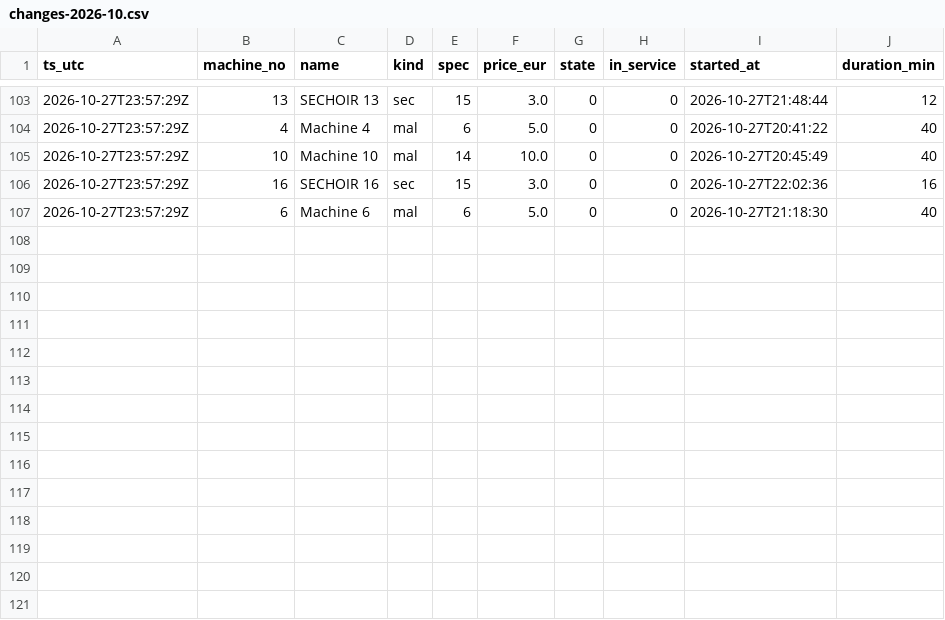
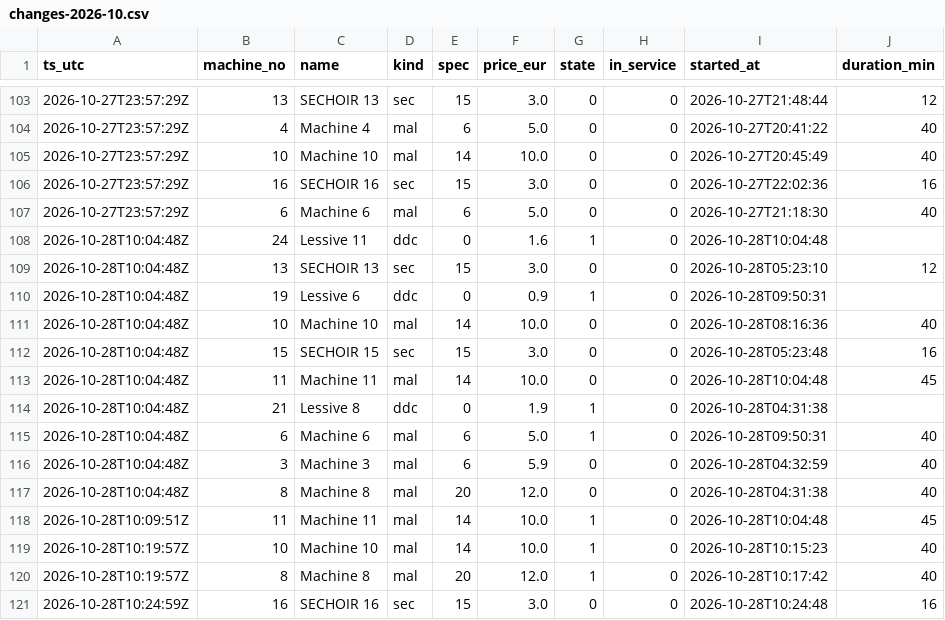
Before and after one commit to killianEurope/laundry-monitor, a CSV file: data/factory/changes-2026-10.csv, drawn as a sheet; only a part is shown, gaps mark what is left out.

```diff
--- a/data/factory/changes-2026-10.csv
+++ b/data/factory/changes-2026-10.csv
@@ -107 +107,15 @@ ts_utc,machine_no,name,kind,spec,price_eur,state,in_service,started_at,duration_
 2026-10-27T23:57:29Z,6,Machine 6,mal,6,5.0,0,0,2026-10-27T21:18:30,40
+2026-10-28T10:04:48Z,24,Lessive 11,ddc,0,1.6,1,0,2026-10-28T10:04:48,
+2026-10-28T10:04:48Z,13,SECHOIR 13,sec,15,3.0,0,0,2026-10-28T05:23:10,12
+2026-10-28T10:04:48Z,19,Lessive 6,ddc,0,0.9,1,0,2026-10-28T09:50:31,
+2026-10-28T10:04:48Z,10,Machine 10,mal,14,10.0,0,0,2026-10-28T08:16:36,40
+2026-10-28T10:04:48Z,15,SECHOIR 15,sec,15,3.0,0,0,2026-10-28T05:23:48,16
+2026-10-28T10:04:48Z,11,Machine 11,mal,14,10.0,0,0,2026-10-28T10:04:48,45
+2026-10-28T10:04:48Z,21,Lessive 8,ddc,0,1.9,1,0,2026-10-28T04:31:38,
+2026-10-28T10:04:48Z,6,Machine 6,mal,6,5.0,1,0,2026-10-28T09:50:31,40
+2026-10-28T10:04:48Z,3,Machine 3,mal,6,5.9,0,0,2026-10-28T04:32:59,40
+2026-10-28T10:04:48Z,8,Machine 8,mal,20,12.0,0,0,2026-10-28T04:31:38,40
+2026-10-28T10:09:51Z,11,Machine 11,mal,14,10.0,1,0,2026-10-28T10:04:48,45
+2026-10-28T10:19:57Z,10,Machine 10,mal,14,10.0,1,0,2026-10-28T10:15:23,40
+2026-10-28T10:19:57Z,8,Machine 8,mal,20,12.0,1,0,2026-10-28T10:17:42,40
+2026-10-28T10:24:59Z,16,SECHOIR 16,sec,15,3.0,0,0,2026-10-28T10:24:48,16
```
Also changed, not shown: data/changes-2026-10.csv, data/factory/polls-2026-10.csv, 4 other files.
